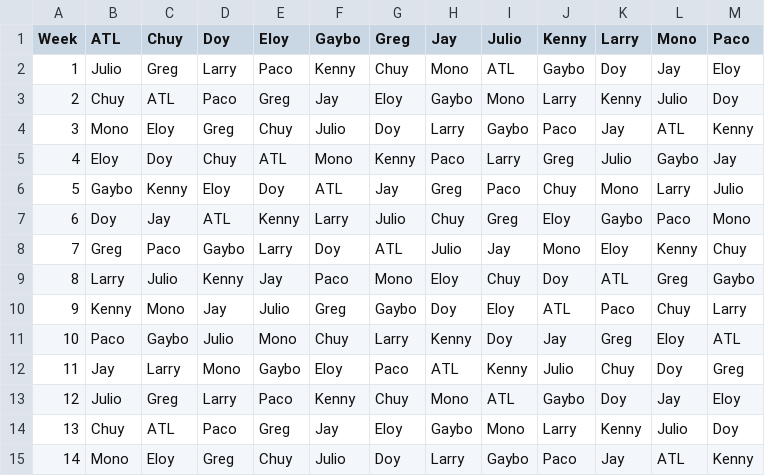
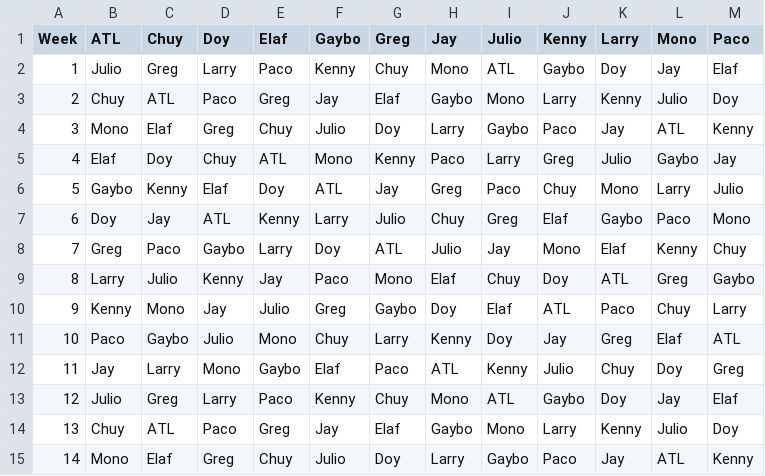
Before and after one commit to EElkadi/fantasyfootballdashboard, a CSV file: data/team_schedule.csv, drawn as a sheet.

Commit message:
update schedule

```diff
--- a/data/team_schedule.csv
+++ b/data/team_schedule.csv
@@ -1,15 +1,15 @@
-Week,ATL,Chuy,Doy,Eloy,Gaybo,Greg,Jay,Julio,Kenny,Larry,Mono,Paco
-1,Julio,Greg,Larry,Paco,Kenny,Chuy,Mono,ATL,Gaybo,Doy,Jay,Eloy
-2,Chuy,ATL,Paco,Greg,Jay,Eloy,Gaybo,Mono,Larry,Kenny,Julio,Doy
-3,Mono,Eloy,Greg,Chuy,Julio,Doy,Larry,Gaybo,Paco,Jay,ATL,Kenny
-4,Eloy,Doy,Chuy,ATL,Mono,Kenny,Paco,Larry,Greg,Julio,Gaybo,Jay
-5,Gaybo,Kenny,Eloy,Doy,ATL,Jay,Greg,Paco,Chuy,Mono,Larry,Julio
-6,Doy,Jay,ATL,Kenny,Larry,Julio,Chuy,Greg,Eloy,Gaybo,Paco,Mono
-7,Greg,Paco,Gaybo,Larry,Doy,ATL,Julio,Jay,Mono,Eloy,Kenny,Chuy
-8,Larry,Julio,Kenny,Jay,Paco,Mono,Eloy,Chuy,Doy,ATL,Greg,Gaybo
-9,Kenny,Mono,Jay,Julio,Greg,Gaybo,Doy,Eloy,ATL,Paco,Chuy,Larry
-10,Paco,Gaybo,Julio,Mono,Chuy,Larry,Kenny,Doy,Jay,Greg,Eloy,ATL
-11,Jay,Larry,Mono,Gaybo,Eloy,Paco,ATL,Kenny,Julio,Chuy,Doy,Greg
-12,Julio,Greg,Larry,Paco,Kenny,Chuy,Mono,ATL,Gaybo,Doy,Jay,Eloy
-13,Chuy,ATL,Paco,Greg,Jay,Eloy,Gaybo,Mono,Larry,Kenny,Julio,Doy
-14,Mono,Eloy,Greg,Chuy,Julio,Doy,Larry,Gaybo,Paco,Jay,ATL,Kenny
+Week,ATL,Chuy,Doy,Elaf,Gaybo,Greg,Jay,Julio,Kenny,Larry,Mono,Paco
+1,Julio,Greg,Larry,Paco,Kenny,Chuy,Mono,ATL,Gaybo,Doy,Jay,Elaf
+2,Chuy,ATL,Paco,Greg,Jay,Elaf,Gaybo,Mono,Larry,Kenny,Julio,Doy
+3,Mono,Elaf,Greg,Chuy,Julio,Doy,Larry,Gaybo,Paco,Jay,ATL,Kenny
+4,Elaf,Doy,Chuy,ATL,Mono,Kenny,Paco,Larry,Greg,Julio,Gaybo,Jay
+5,Gaybo,Kenny,Elaf,Doy,ATL,Jay,Greg,Paco,Chuy,Mono,Larry,Julio
+6,Doy,Jay,ATL,Kenny,Larry,Julio,Chuy,Greg,Elaf,Gaybo,Paco,Mono
+7,Greg,Paco,Gaybo,Larry,Doy,ATL,Julio,Jay,Mono,Elaf,Kenny,Chuy
+8,Larry,Julio,Kenny,Jay,Paco,Mono,Elaf,Chuy,Doy,ATL,Greg,Gaybo
+9,Kenny,Mono,Jay,Julio,Greg,Gaybo,Doy,Elaf,ATL,Paco,Chuy,Larry
+10,Paco,Gaybo,Julio,Mono,Chuy,Larry,Kenny,Doy,Jay,Greg,Elaf,ATL
+11,Jay,Larry,Mono,Gaybo,Elaf,Paco,ATL,Kenny,Julio,Chuy,Doy,Greg
+12,Julio,Greg,Larry,Paco,Kenny,Chuy,Mono,ATL,Gaybo,Doy,Jay,Elaf
+13,Chuy,ATL,Paco,Greg,Jay,Elaf,Gaybo,Mono,Larry,Kenny,Julio,Doy
+14,Mono,Elaf,Greg,Chuy,Julio,Doy,Larry,Gaybo,Paco,Jay,ATL,Kenny
```
